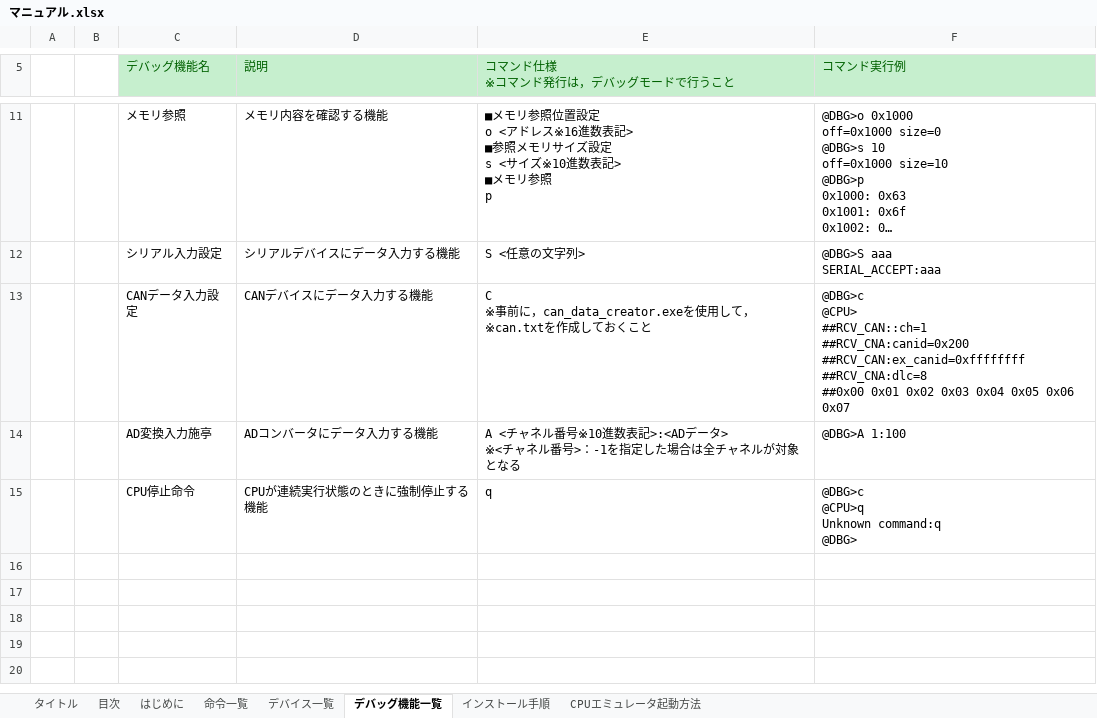
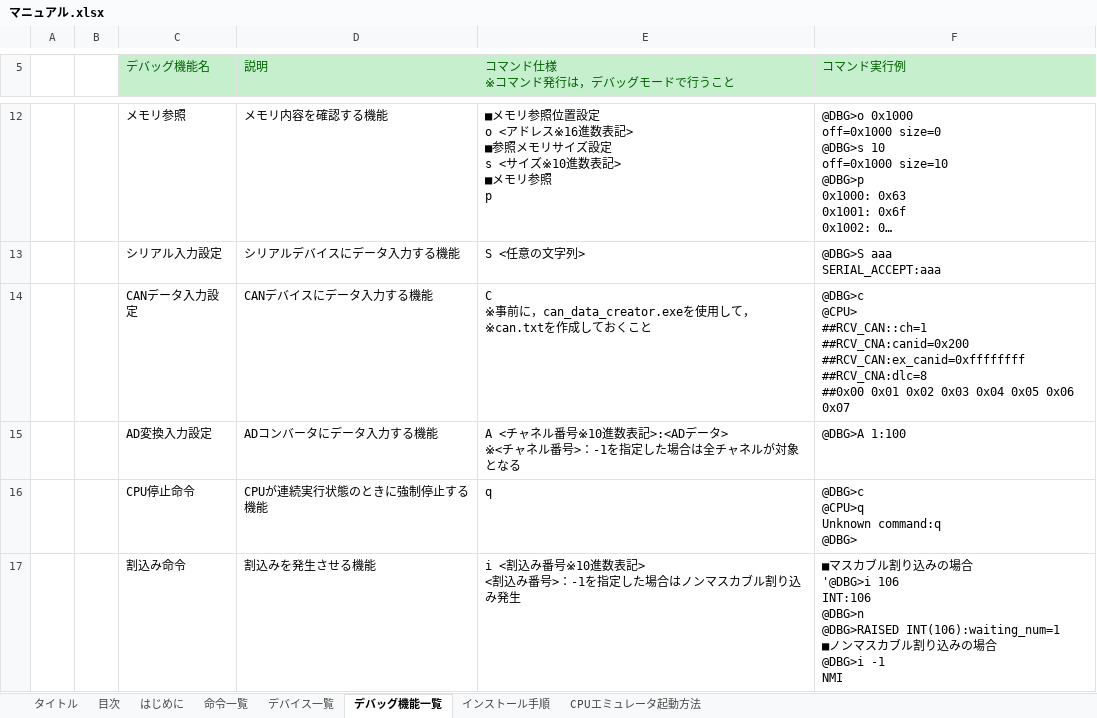
Before and after one commit to y-philly/V850ES-FK3-EmuEnv, an Excel workbook: マニュアル.xlsx, sheet デバッグ機能一覧, drawn as a sheet; only a part is shown, gaps mark what is left out; long unchanged cells end in …; values as stored, in another font and other column widths than the file's, no borders; addresses are those after the commit; ↵ is a line break in a cell; the diff covers the shown part only; the diff names each change by its address in the sheet, - before the commit and + after, or states it on an @@ line.

Commit message:
コマンド実行例を追加した．

```diff
--- a/マニュアル.xlsx (sheet デバッグ機能一覧)
+++ b/マニュアル.xlsx (sheet デバッグ機能一覧)
-C15 (デバッグ機能名): AD変換入力施亭
+C15 (デバッグ機能名): AD変換入力設定
+row 17:  |  | 割込み命令 | 割込みを発生させる機能 | i <割込み番号※10進数表記> ↵ <割込み番号>：-1を指定した場合はノンマスカブル割り込み発生 | ■マスカブル割り込みの場合 ↵ '@DBG>i 106 ↵ INT:106 ↵ @DBG>n ↵ @DBG>RAISED INT(106):waiting_num=1 ↵ ■ノンマスカブル割り込みの場合 ↵ @DBG>i -1 ↵ NMI
```
Also changed, not shown: 1 added row and 2 edited cells elsewhere in this sheet.
